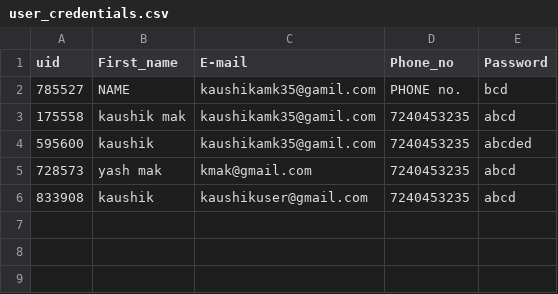
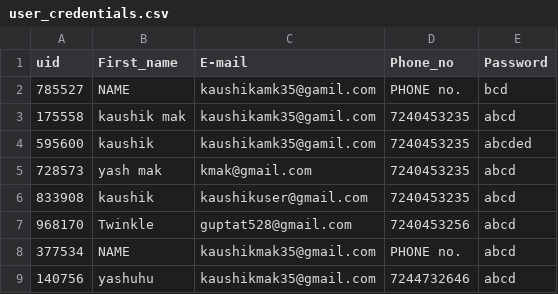
Before and after one commit to kaushikschool/BookingBros, a CSV file: data/user_credentials.csv, drawn as a sheet.

```diff
--- a/data/user_credentials.csv
+++ b/data/user_credentials.csv
@@ -6 +6,4 @@ uid,First_name,E-mail,Phone_no,Password
 833908,kaushik,kaushikuser@gmail.com,7240453235,abcd
+968170,Twinkle,guptat528@gmail.com,7240453256,abcd
+377534,NAME,kaushikmak35@gmail.com,PHONE no.,abcd
+140756,yashuhu,kaushikmak35@gmail.com,7244732646,abcd
```
Also changed, not shown: 9 other files.
